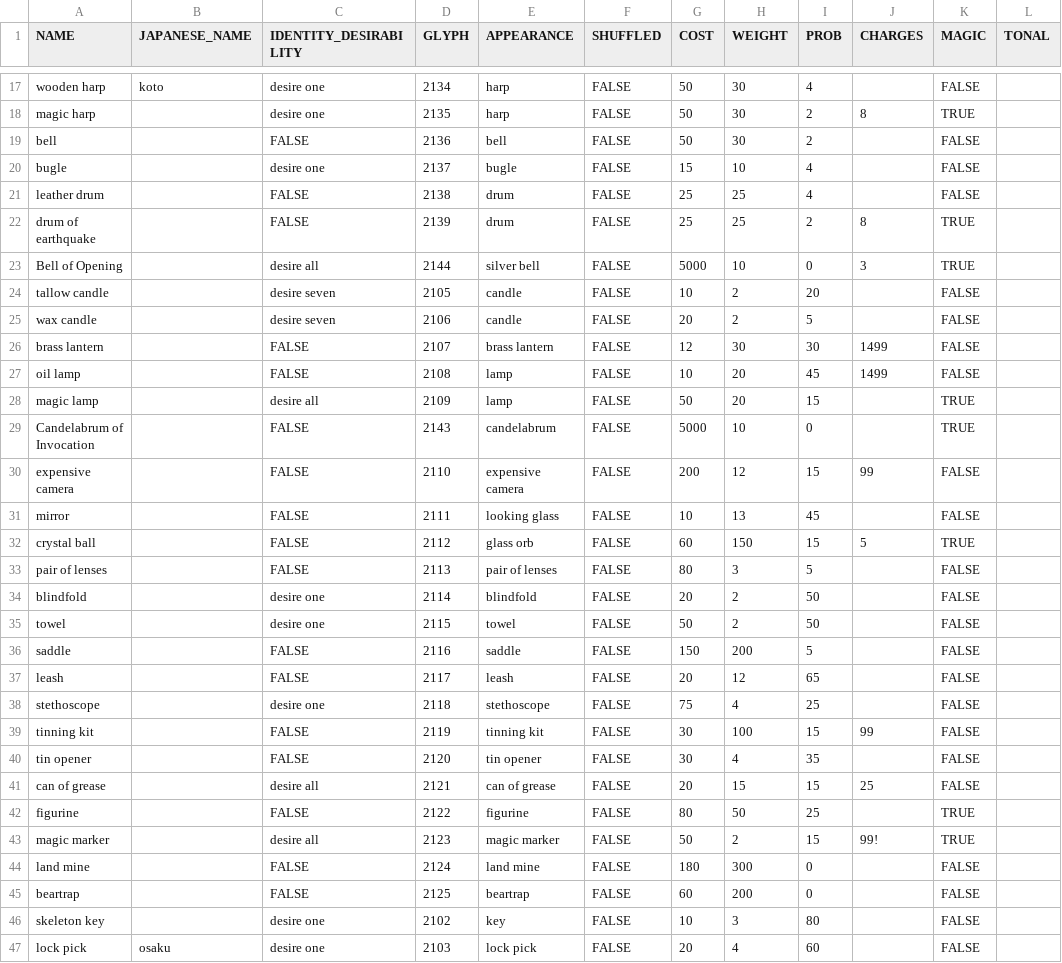
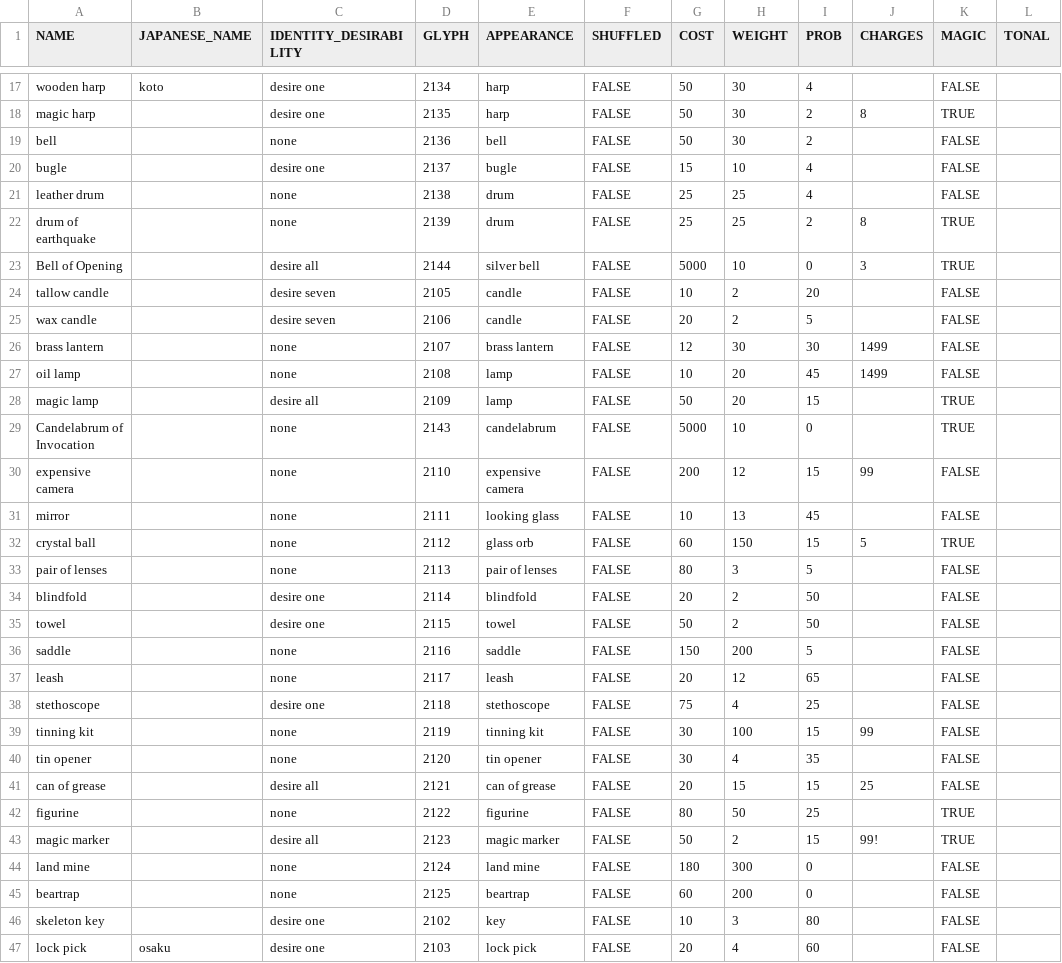
Before and after one commit to tanderson11/nethack-agent, a CSV file: spoilers/object_spoilers/tool_spoiler.csv, drawn as a sheet; only a part is shown, gaps mark what is left out; the diff covers the shown part only; the diff names each change by its address in the sheet, - before the commit and + after, or states it on an @@ line.

```diff
--- a/spoilers/object_spoilers/tool_spoiler.csv
+++ b/spoilers/object_spoilers/tool_spoiler.csv
-C19 (IDENTITY_DESIRABILITY): FALSE
+C19 (IDENTITY_DESIRABILITY): none
-C21:C22 (IDENTITY_DESIRABILITY): FALSE
+C21:C22 (IDENTITY_DESIRABILITY): none
-C26:C27 (IDENTITY_DESIRABILITY): FALSE
+C26:C27 (IDENTITY_DESIRABILITY): none
-C29:C33 (IDENTITY_DESIRABILITY): FALSE
+C29:C33 (IDENTITY_DESIRABILITY): none
-C36:C37 (IDENTITY_DESIRABILITY): FALSE
+C36:C37 (IDENTITY_DESIRABILITY): none
-C39:C40 (IDENTITY_DESIRABILITY): FALSE
+C39:C40 (IDENTITY_DESIRABILITY): none
-C42 (IDENTITY_DESIRABILITY): FALSE
+C42 (IDENTITY_DESIRABILITY): none
-C44:C45 (IDENTITY_DESIRABILITY): FALSE
+C44:C45 (IDENTITY_DESIRABILITY): none
```
Also changed, not shown: 7 edited cells elsewhere in this file, spoilers/object_spoilers/potion_spoiler.csv, spoilers/object_spoilers/ring_spoiler.csv, 13 other files.
